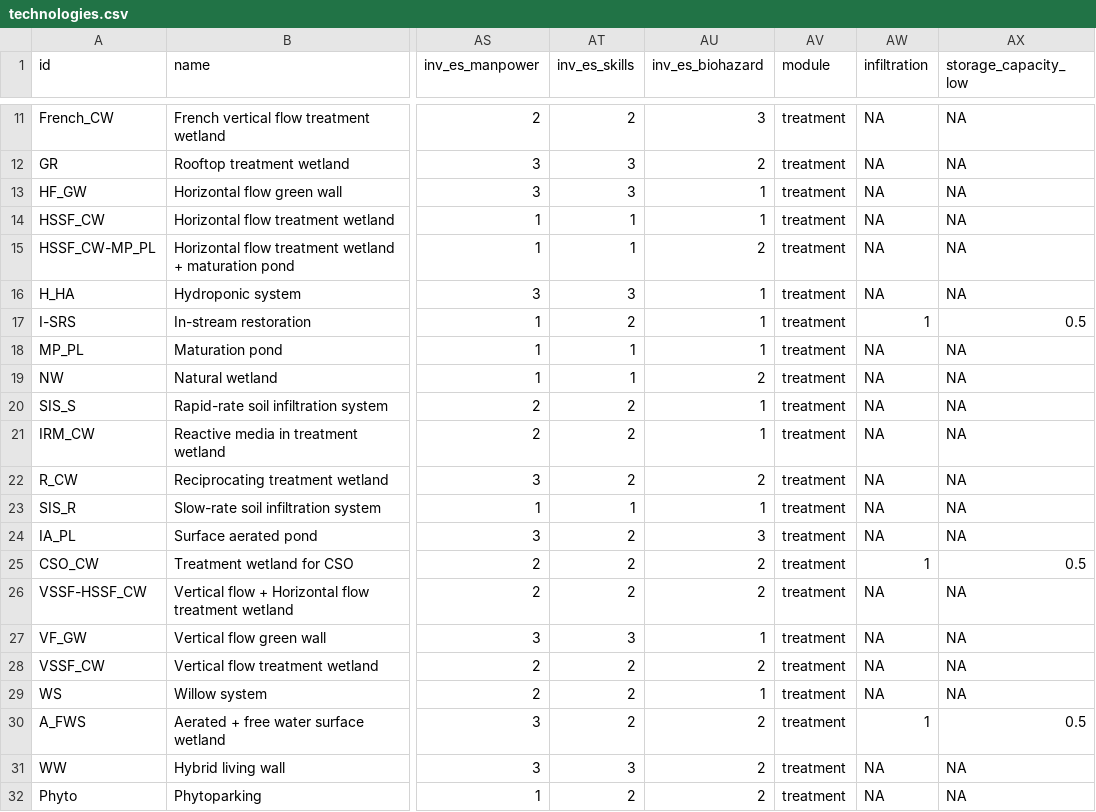
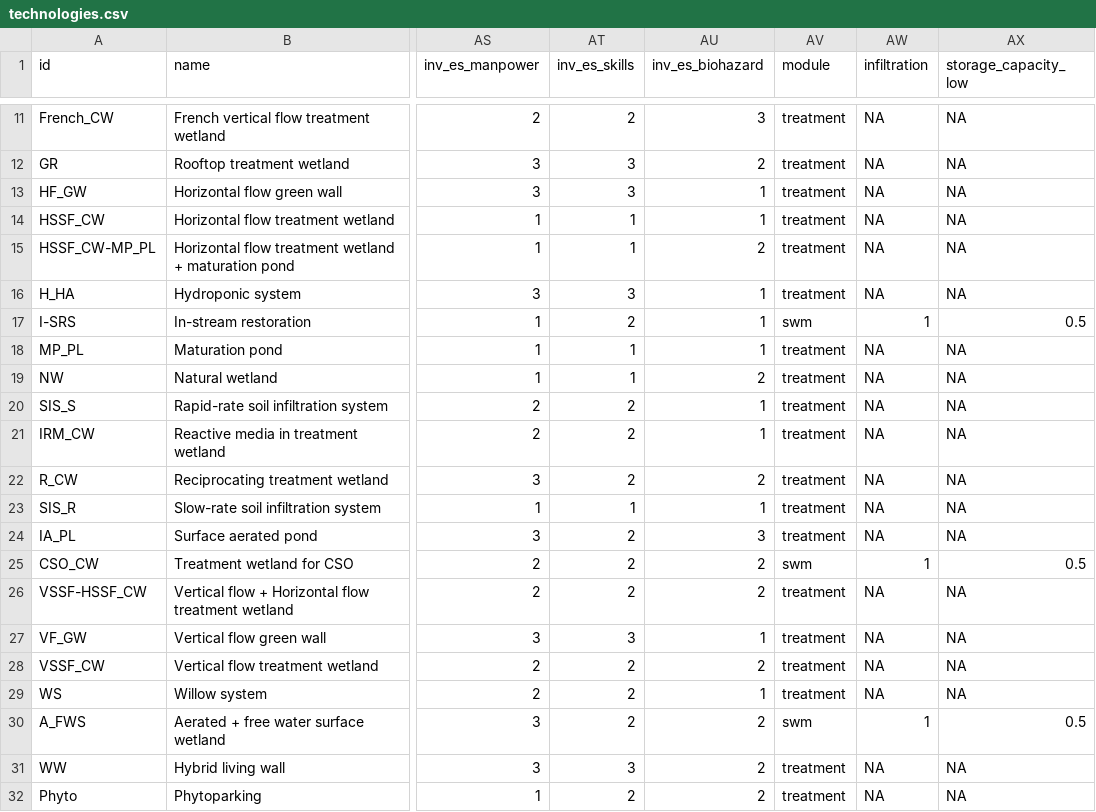
Before and after one commit to icra/nat4wat-api, a CSV file: public/technologies.csv, drawn as a sheet; only a part is shown, gaps mark what is left out; the diff names each change by its address in the sheet, - before the commit and + after, or states it on an @@ line.

```diff
--- a/public/technologies.csv
+++ b/public/technologies.csv
-AV17 (module): treatment
+AV17 (module): swm
-AV25 (module): treatment
+AV25 (module): swm
-AV30 (module): treatment
+AV30 (module): swm
```
Also changed, not shown: 9 other files.
